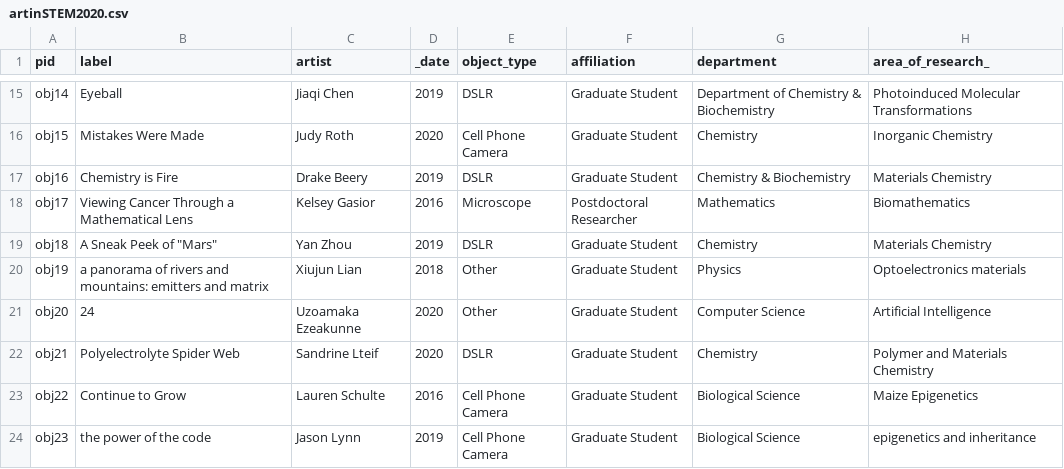
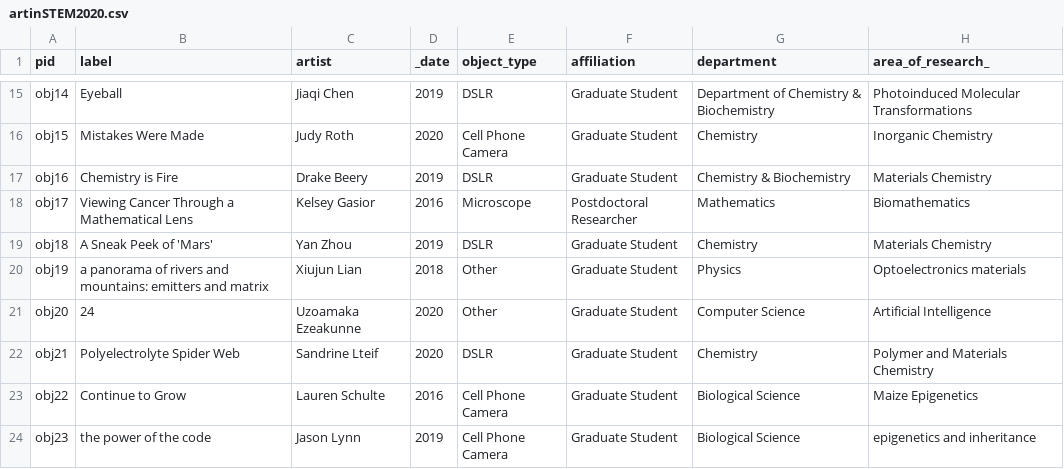
Before and after one commit to FSUDRS/artinSTEM, a CSV file: _data/artinSTEM2020.csv, drawn as a sheet; only a part is shown, gaps mark what is left out; the diff names each change by its address in the sheet, - before the commit and + after, or states it on an @@ line.

```diff
--- a/_data/artinSTEM2020.csv
+++ b/_data/artinSTEM2020.csv
-B19 (label): A Sneak Peek of "Mars"
+B19 (label): A Sneak Peek of 'Mars'
```
Also changed, not shown: 1 other file.
